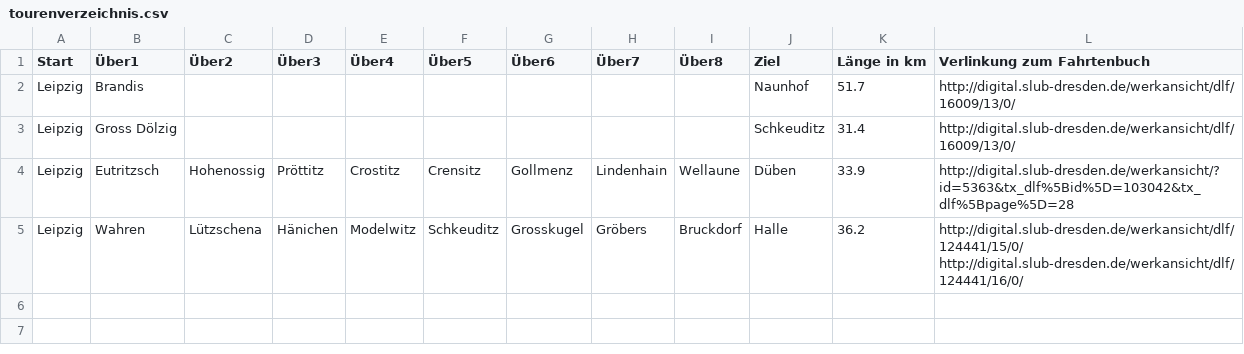
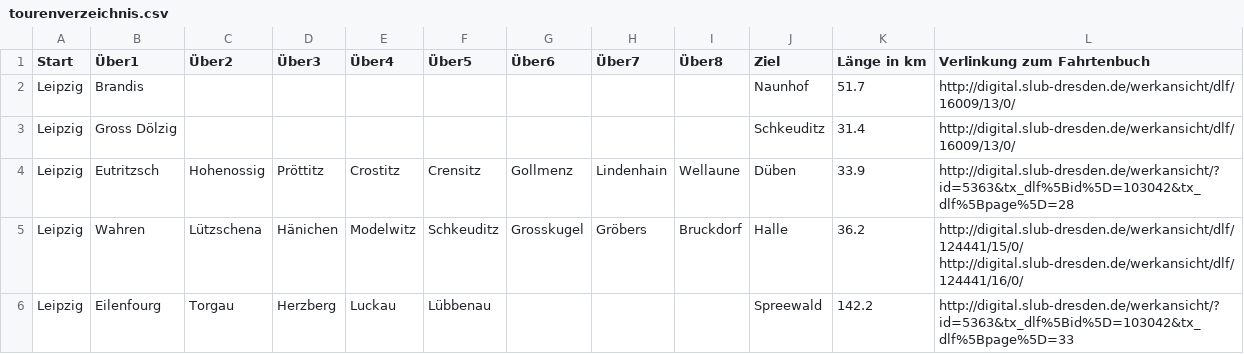
Before and after one commit to nachgeradelt/nachgeradelt, a CSV file: tourenverzeichnis.csv, drawn as a sheet.

Commit message:
Update tourenverzeichnis.csv

```diff
--- a/tourenverzeichnis.csv
+++ b/tourenverzeichnis.csv
@@ -5 +5,2 @@ Leipzig, Eutritzsch, Hohenossig, Pröttitz, Crostitz, Crensitz, Gollmenz, Linden
 Leipzig,Wahren,Lützschena,Hänichen,Modelwitz,Schkeuditz,Grosskugel,Gröbers,Bruckdorf,Halle,36.2,http://digital.slub-dresden.de/werkansicht/dlf/124441/15/0/ http://digital.slub-dresden.de/werkansicht/dlf/124441/16/0/
+Leipzig, Eilenfourg, Torgau, Herzberg, Luckau, Lübbenau,,,, Spreewald, 142.2, http://digital.slub-dresden.de/werkansicht/?id=5363&tx_dlf%5Bid%5D=103042&tx_dlf%5Bpage%5D=33
```
